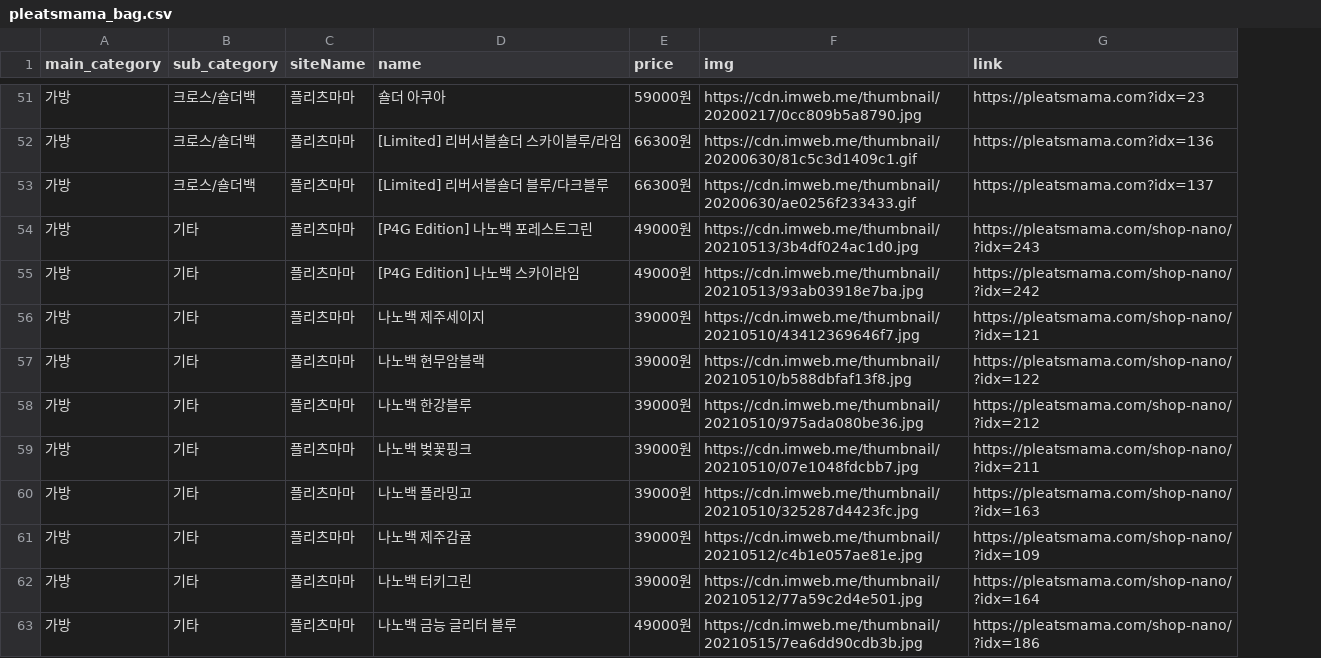
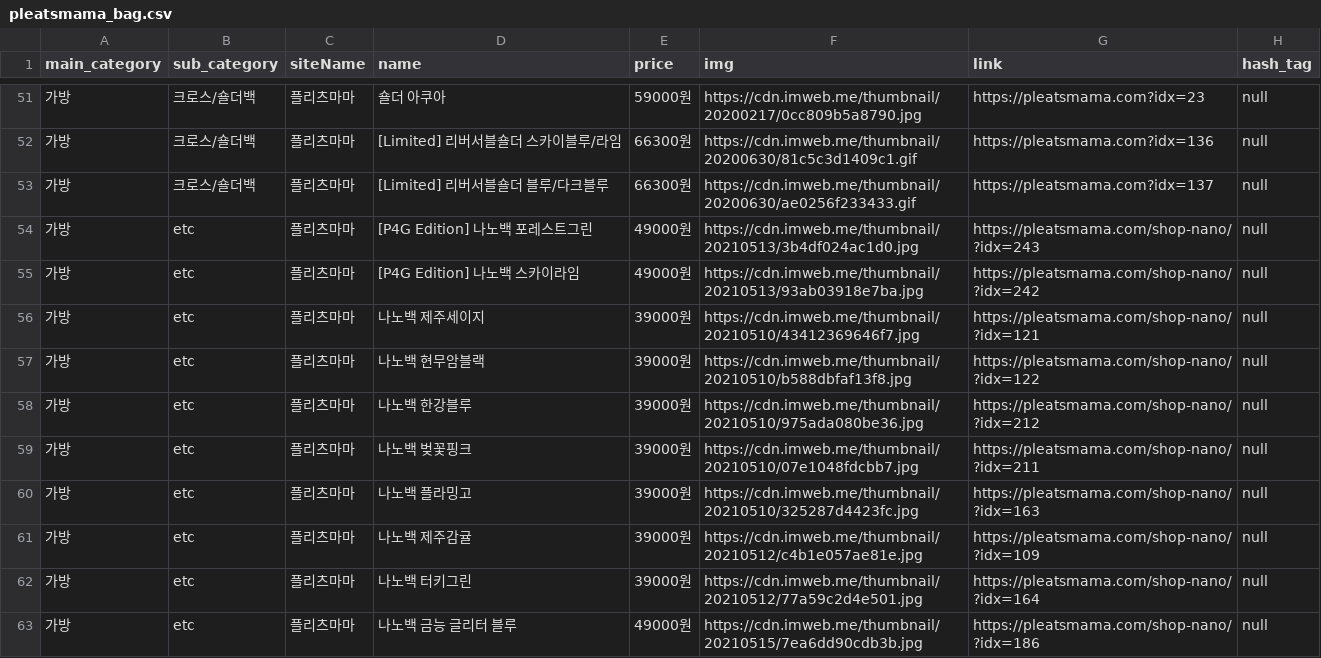
Before and after one commit to Jeonminji/Would-U-ZERO, a CSV file: DB_csv_file/pleatsmama_bag.csv, drawn as a sheet; only a part is shown, gaps mark what is left out; the diff covers the shown part only; the diff names each change by its address in the sheet, - before the commit and + after, or states it on an @@ line.

```diff
--- a/DB_csv_file/pleatsmama_bag.csv
+++ b/DB_csv_file/pleatsmama_bag.csv
+column H (hash_tag), rows 51-63: all null
-B54:B63 (sub_category): 기타
+B54:B63 (sub_category): etc
```
Also changed, not shown: 34 edited cells elsewhere in this file, DB_csv_file/kaneitei.csv, DB_csv_file/pleatsmama_clothes.csv, 5 other files.
